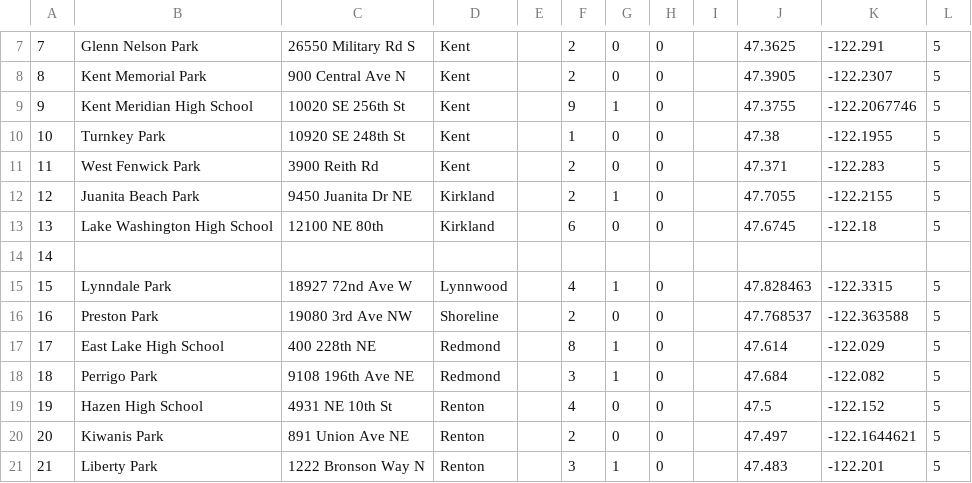
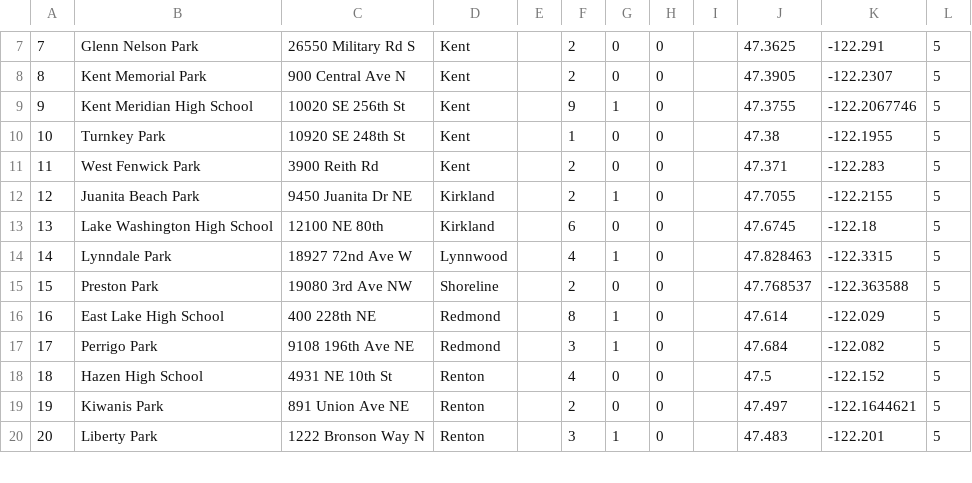
Before and after one commit to apanda/mapexplorations, a CSV file: updated.csv, drawn as a sheet; only a part is shown, gaps mark what is left out; removed rows and columns are numbered as before the commit, all else as after; the diff names each change by its address in the sheet, - before the commit and + after, or states it on an @@ line.

```diff
--- a/updated.csv
+++ b/updated.csv
-row 14: 14
@@ column A renumbered from row 14 down @@
```
Also changed, not shown: 2 other files.
